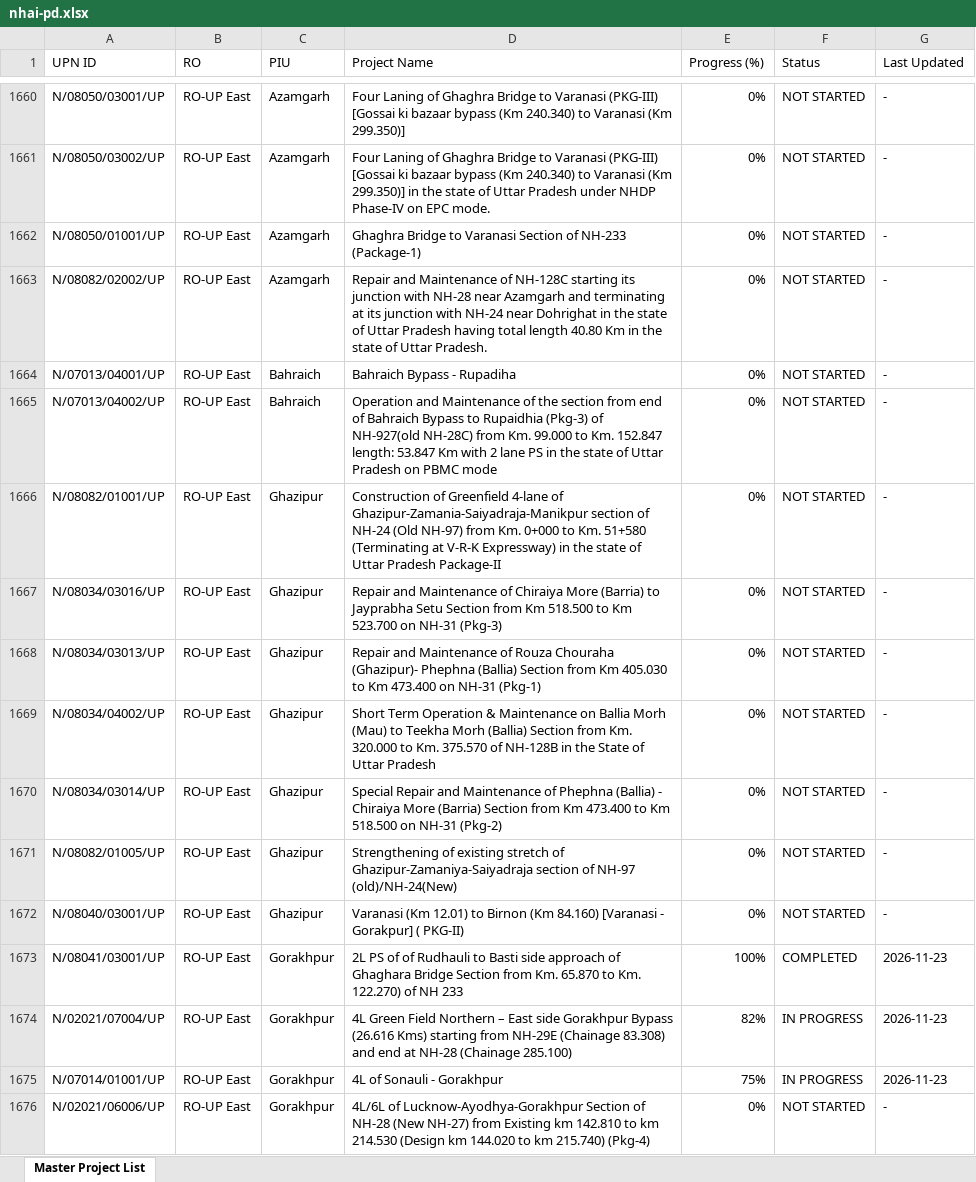
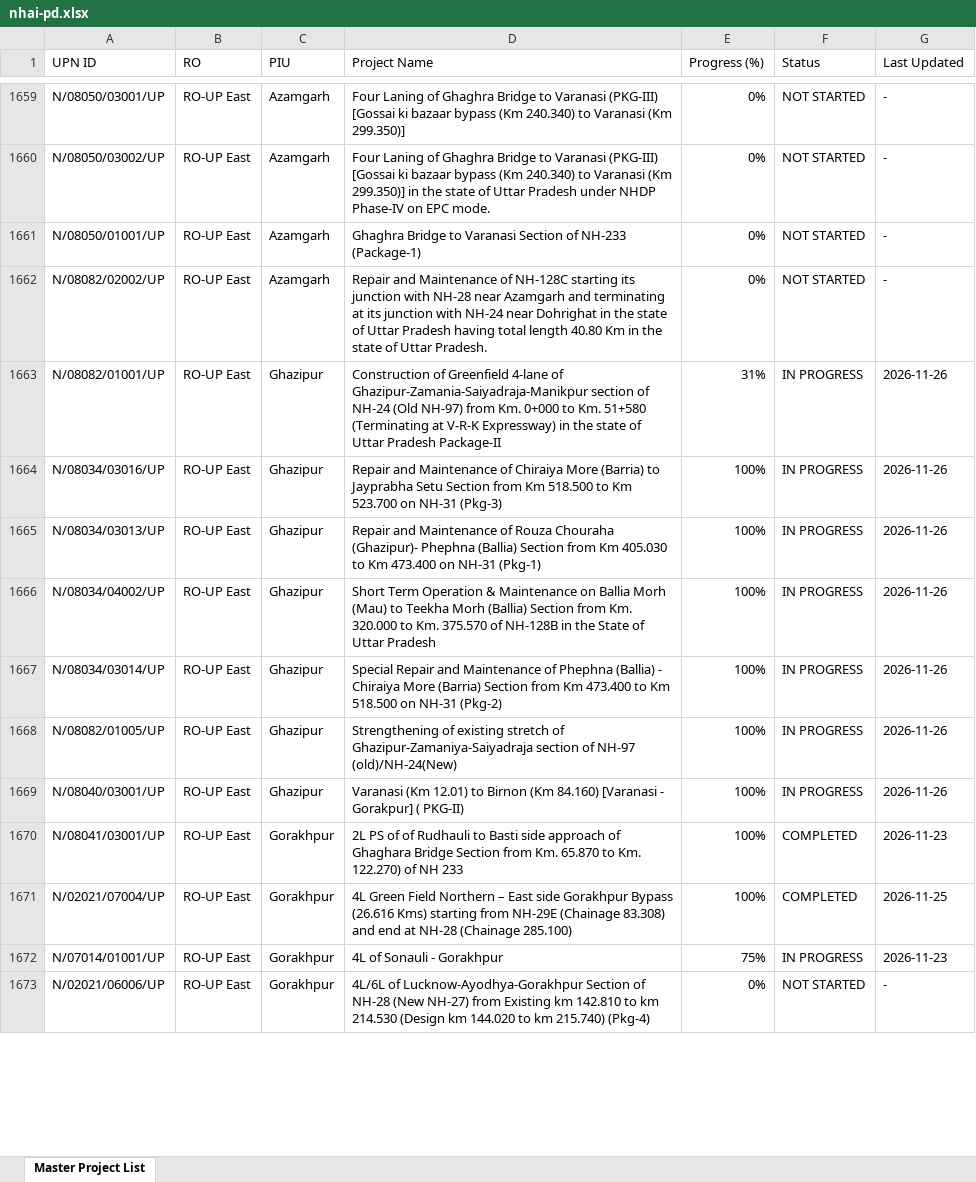
Before and after one commit to manojcivil2017-bit/manojdashboard, an Excel workbook: nhai-pd.xlsx, sheet Master Project List, drawn as a sheet; only a part is shown, gaps mark what is left out; values as stored, in another font and other column widths than the file's, no cell formats; removed rows and columns are numbered as before the commit, all else as after; the diff covers the shown part only; the diff names each change by its address in the sheet, - before the commit and + after, or states it on an @@ line.

```diff
--- a/nhai-pd.xlsx (sheet Master Project List)
+++ b/nhai-pd.xlsx (sheet Master Project List)
-row 1664: N/07013/04001/UP | RO-UP East | Bahraich | Bahraich Bypass - Rupadiha | 0% | NOT STARTED | -
-row 1665: N/07013/04002/UP | RO-UP East | Bahraich | Operation and Maintenance of the section from end of Bahraich Bypass to Rupaidhia (Pkg-3) of NH-927(old NH-28C) from Km. 99.000 to Km. 152.847 length: 53.847 Km with 2 lane PS in the state of Uttar Pradesh on PBMC mode | 0% | NOT STARTED | -
-E1663 (Progress (%)): 0%
+E1663 (Progress (%)): 31%
-F1663:F1669 (Status): NOT STARTED
+F1663:F1669 (Status): IN PROGRESS
-G1663:G1669 (Last Updated): -
+G1663:G1669 (Last Updated): 2026-11-26
-E1664:E1669 (Progress (%)): 0%
+E1664:E1669 (Progress (%)): 100%
-E1671 (Progress (%)): 82%
+E1671 (Progress (%)): 100%
-F1671 (Status): IN PROGRESS
+F1671 (Status): COMPLETED
-G1671 (Last Updated): 2026-11-23
+G1671 (Last Updated): 2026-11-25
```
Also changed, not shown: 1 added row, 2 removed rows and 743 edited cells elsewhere in this sheet, cell formats.
